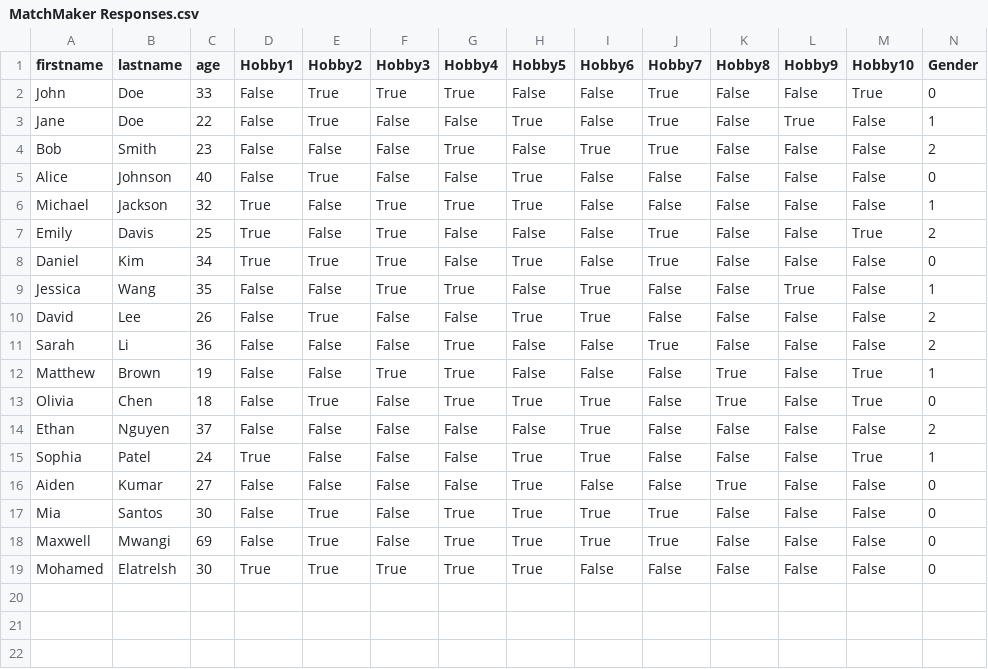
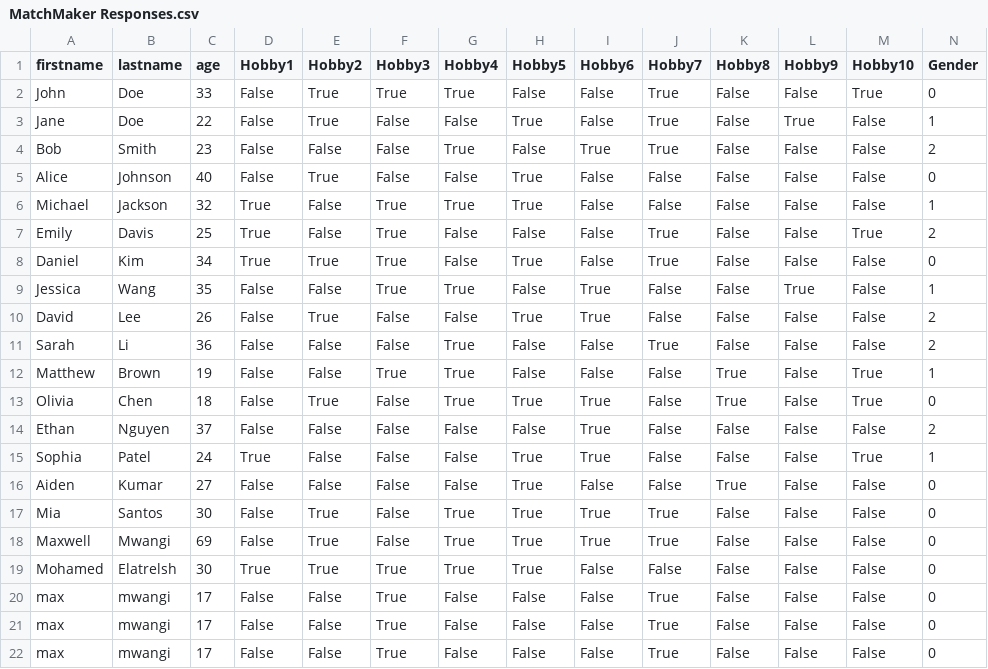
Before and after one commit to goodafternoonbruv/Bacon-and-Eggs, a CSV file: MatchMaker Responses.csv, drawn as a sheet; only a part is shown; rows hold the shown columns only; the diff names each change by its address in the sheet, - before the commit and + after, or states it on an @@ line.

```diff
--- a/MatchMaker Responses.csv
+++ b/MatchMaker Responses.csv
+row 20: max | mwangi | 17 | False | False | True | False | False | False | True | False | False | False | 0
+row 21: max | mwangi | 17 | False | False | True | False | False | False | True | False | False | False | 0
+row 22: max | mwangi | 17 | False | False | True | False | False | False | True | False | False | False | 0
```
Also changed, not shown: 1 other file.
